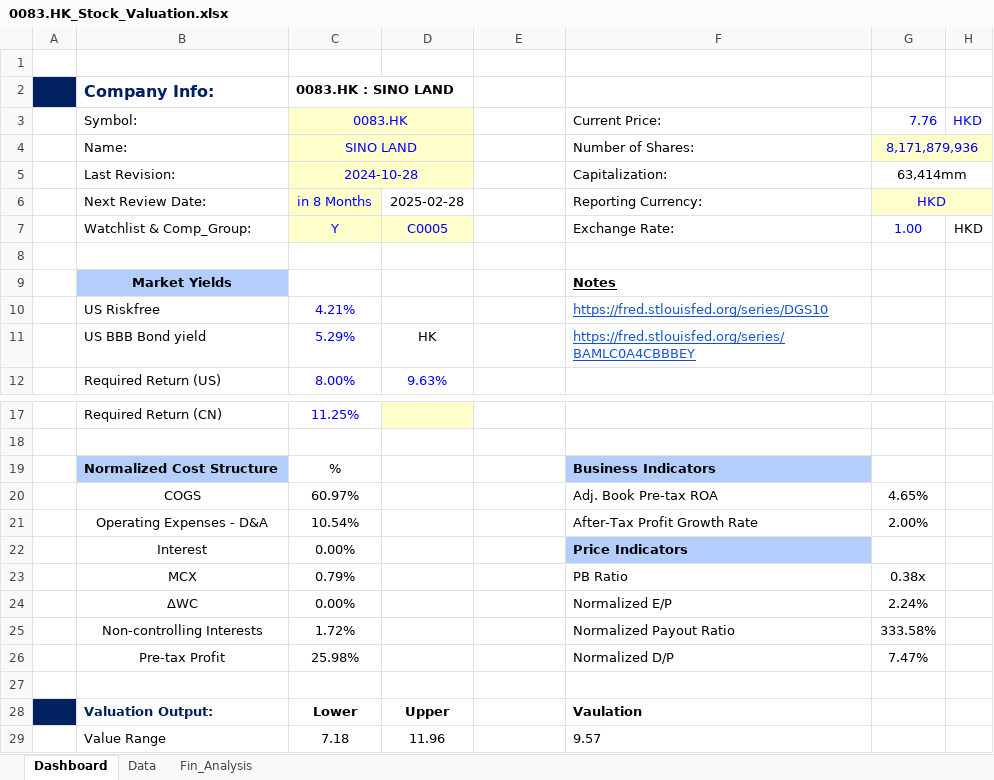
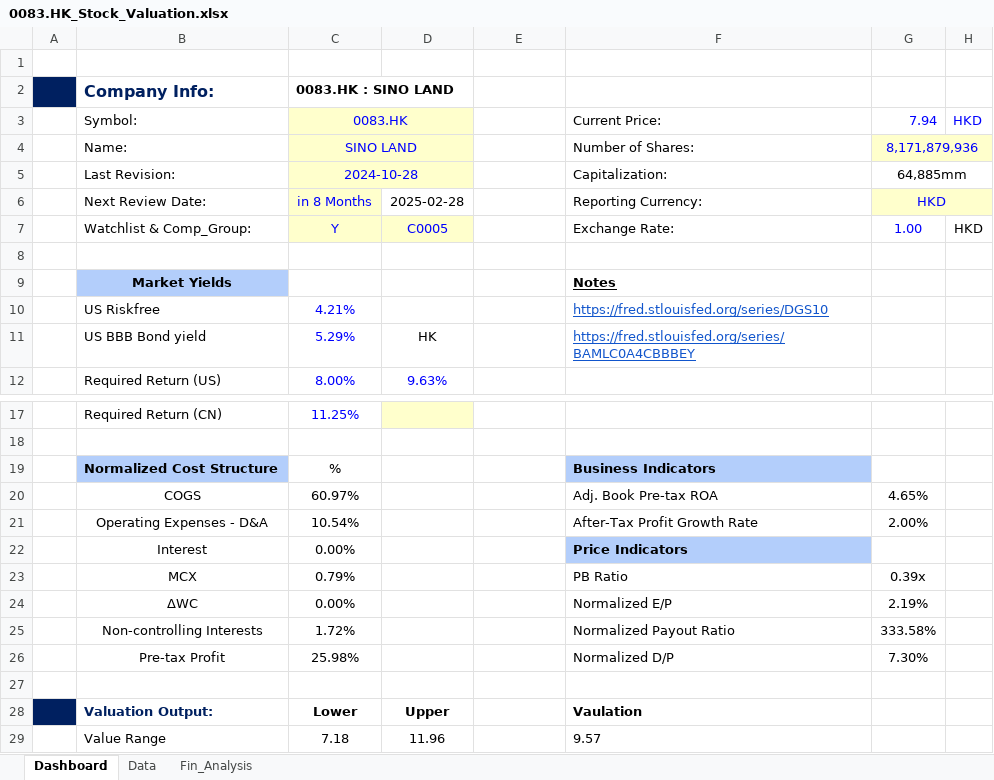
Before and after one commit to JerryChenz/Invest_Proc_Alpha, an Excel workbook: financial_models/opportunities/0083.HK_Stock_Valuation.xlsx, sheet Dashboard, drawn as a sheet; only a part is shown, gaps mark what is left out; values as stored, in another font and other column widths than the file's, no borders; conditional formats not drawn; the diff names each change by its address in the sheet, - before the commit and + after, or states it on an @@ line.

```diff
--- a/financial_models/opportunities/0083.HK_Stock_Valuation.xlsx (sheet Dashboard)
+++ b/financial_models/opportunities/0083.HK_Stock_Valuation.xlsx (sheet Dashboard)
-G3: 7.76
+G3: 7.94
-G5: 63,414mm
+G5: 64,885mm
-G23: 0.38x
+G23: 0.39x
-G24: 2.24%
+G24: 2.19%
-G26: 7.47%
+G26: 7.30%
```
Also changed, not shown: financial_models/Stock_Monitor.xlsx, financial_models/opportunities/0710.HK_Stock_Valuation.xlsx, 6 other files.
